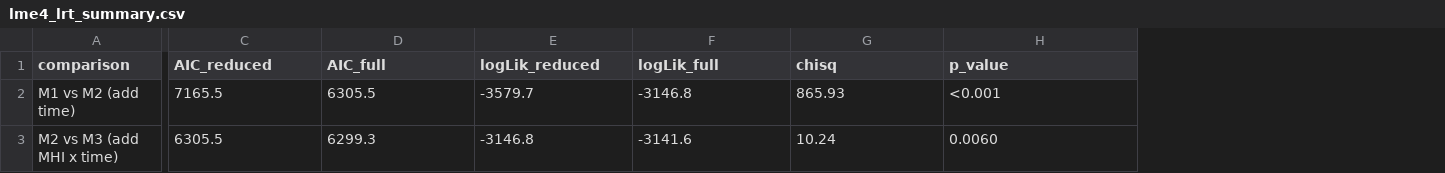
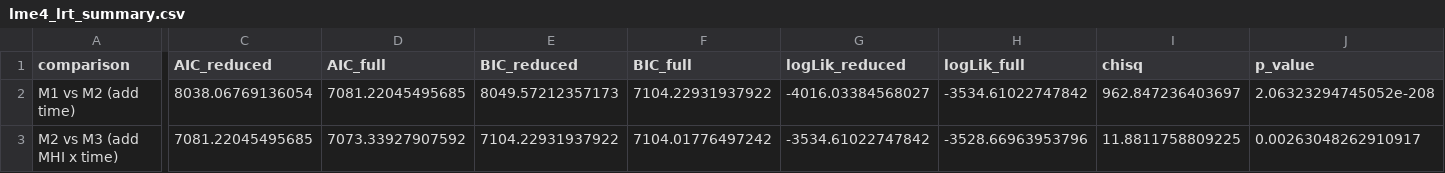
Before and after one commit to JimWallace/SPHS-Salary-Analysis, a CSV file: analysis_output/lme4_lrt_summary.csv, drawn as a sheet; only a part is shown, gaps mark what is left out; addresses are those after the commit; the diff names each change by its address in the sheet, - before the commit and + after, or states it on an @@ line.

```diff
--- a/analysis_output/lme4_lrt_summary.csv
+++ b/analysis_output/lme4_lrt_summary.csv
+column E (BIC_reduced), rows 2-3: 8049.57212357173 | 7104.22931937922
+column F (BIC_full), rows 2-3: 7104.22931937922 | 7104.01776497242
-C2 (AIC_reduced): 7165.5
+C2 (AIC_reduced): 8038.06769136054
-D2 (AIC_full): 6305.5
+D2 (AIC_full): 7081.22045495685
-G2 (logLik_reduced): -3579.7
+G2 (logLik_reduced): -4016.03384568027
-H2 (logLik_full): -3146.8
+H2 (logLik_full): -3534.61022747842
-I2 (chisq): 865.93
+I2 (chisq): 962.847236403697
-J2 (p_value): <0.001
+J2 (p_value): 2.06323294745052e-208
-C3 (AIC_reduced): 6305.5
+C3 (AIC_reduced): 7081.22045495685
-D3 (AIC_full): 6299.3
+D3 (AIC_full): 7073.33927907592
-G3 (logLik_reduced): -3146.8
+G3 (logLik_reduced): -3534.61022747842
-H3 (logLik_full): -3141.6
+H3 (logLik_full): -3528.66963953796
-I3 (chisq): 10.24
+I3 (chisq): 11.8811758809225
-J3 (p_value): 0.0060
+J3 (p_value): 0.00263048262910917
```
Also changed, not shown: analysis_output/appendix_analysis_verification_matrix.csv, analysis_output/appendix_faculty_exploratory_matrix.csv, 46 other files.
